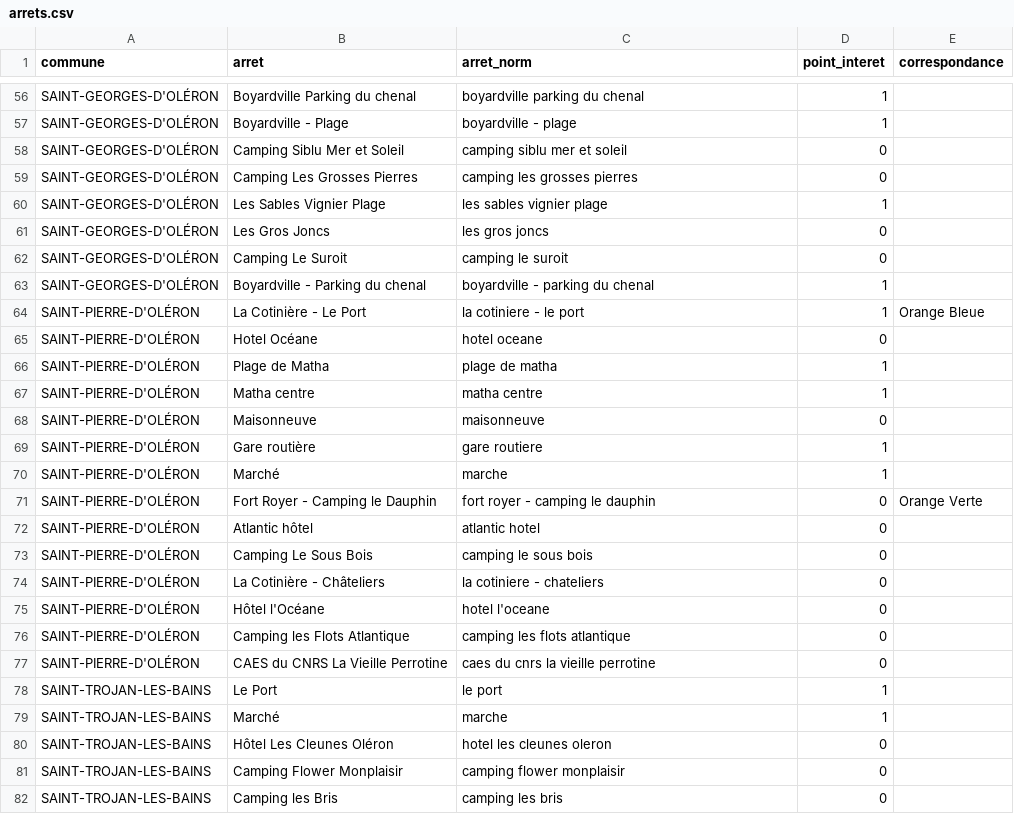
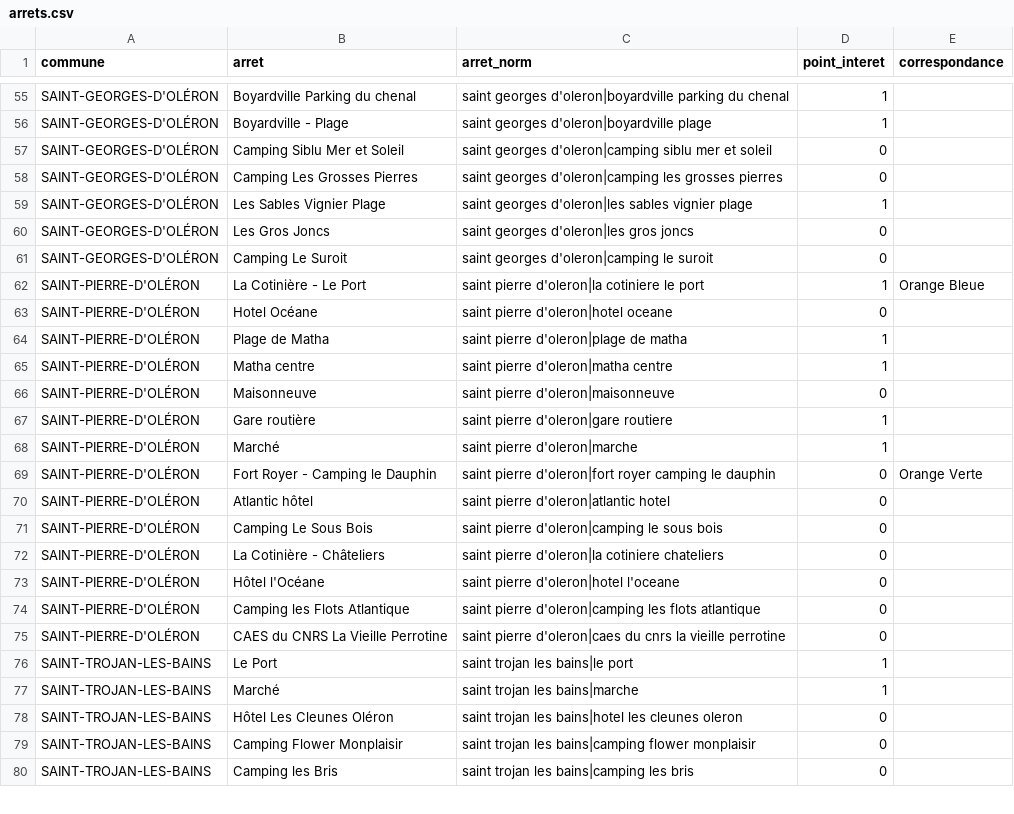
Before and after one commit to erun56800-png/navettes-oleron, a CSV file: arrets.csv, drawn as a sheet; only a part is shown, gaps mark what is left out; removed rows and columns are numbered as before the commit, all else as after; the diff covers the shown part only; the diff names each change by its address in the sheet, - before the commit and + after, or states it on an @@ line.

```diff
--- a/arrets.csv
+++ b/arrets.csv
-C55 (arret_norm): boyardville parking du chenal
+C55 (arret_norm): saint georges d'oleron|boyardville parking du chenal
-C56 (arret_norm): boyardville - plage
+C56 (arret_norm): saint georges d'oleron|boyardville plage
-C57 (arret_norm): camping siblu mer et soleil
+C57 (arret_norm): saint georges d'oleron|camping siblu mer et soleil
-C58 (arret_norm): camping les grosses pierres
+C58 (arret_norm): saint georges d'oleron|camping les grosses pierres
-C59 (arret_norm): les sables vignier plage
+C59 (arret_norm): saint georges d'oleron|les sables vignier plage
-C60 (arret_norm): les gros joncs
+C60 (arret_norm): saint georges d'oleron|les gros joncs
-C61 (arret_norm): camping le suroit
+C61 (arret_norm): saint georges d'oleron|camping le suroit
-row 63: SAINT-GEORGES-D'OLÉRON | Boyardville - Parking du chenal | boyardville - parking du chenal | 1
-C62 (arret_norm): la cotiniere - le port
+C62 (arret_norm): saint pierre d'oleron|la cotiniere le port
-C63 (arret_norm): hotel oceane
+C63 (arret_norm): saint pierre d'oleron|hotel oceane
-C64 (arret_norm): plage de matha
+C64 (arret_norm): saint pierre d'oleron|plage de matha
-C65 (arret_norm): matha centre
+C65 (arret_norm): saint pierre d'oleron|matha centre
-C66 (arret_norm): maisonneuve
+C66 (arret_norm): saint pierre d'oleron|maisonneuve
-C67 (arret_norm): gare routiere
+C67 (arret_norm): saint pierre d'oleron|gare routiere
-C68 (arret_norm): marche
+C68 (arret_norm): saint pierre d'oleron|marche
-C69 (arret_norm): fort royer - camping le dauphin
+C69 (arret_norm): saint pierre d'oleron|fort royer camping le dauphin
-C70 (arret_norm): atlantic hotel
+C70 (arret_norm): saint pierre d'oleron|atlantic hotel
-C71 (arret_norm): camping le sous bois
+C71 (arret_norm): saint pierre d'oleron|camping le sous bois
-C72 (arret_norm): la cotiniere - chateliers
+C72 (arret_norm): saint pierre d'oleron|la cotiniere chateliers
-C73 (arret_norm): hotel l'oceane
+C73 (arret_norm): saint pierre d'oleron|hotel l'oceane
-C74 (arret_norm): camping les flots atlantique
+C74 (arret_norm): saint pierre d'oleron|camping les flots atlantique
-C75 (arret_norm): caes du cnrs la vieille perrotine
+C75 (arret_norm): saint pierre d'oleron|caes du cnrs la vieille perrotine
-C76 (arret_norm): le port
+C76 (arret_norm): saint trojan les bains|le port
-C77 (arret_norm): marche
+C77 (arret_norm): saint trojan les bains|marche
-C78 (arret_norm): hotel les cleunes oleron
+C78 (arret_norm): saint trojan les bains|hotel les cleunes oleron
-C79 (arret_norm): camping flower monplaisir
+C79 (arret_norm): saint trojan les bains|camping flower monplaisir
-C80 (arret_norm): camping les bris
+C80 (arret_norm): saint trojan les bains|camping les bris
```
Also changed, not shown: 1 removed row and 54 edited cells elsewhere in this file.
